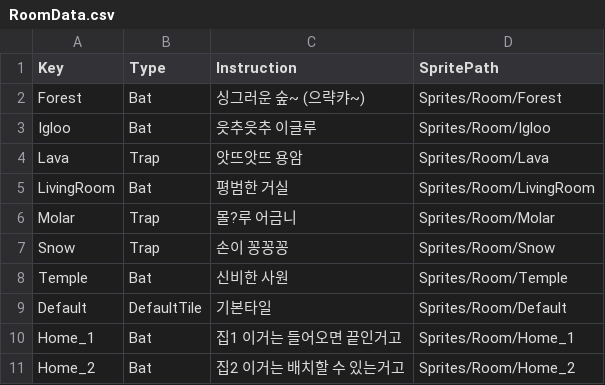
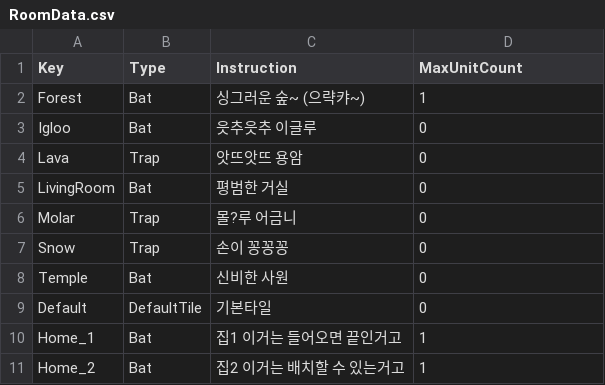
Before and after one commit to goodehd/MutantRampart, a CSV file: Assets/@Resources/Data/Excel/RoomData.csv, drawn as a sheet.

Commit message:
[ADD] RoomData 수정

```diff
--- a/Assets/@Resources/Data/Excel/RoomData.csv
+++ b/Assets/@Resources/Data/Excel/RoomData.csv
@@ -1,11 +1,11 @@
-Key,Type,Instruction,SpritePath
-Forest,Bat,싱그러운 숲~ (으략캬~),Sprites/Room/Forest
-Igloo,Bat,읏추읏추 이글루,Sprites/Room/Igloo
-Lava,Trap,앗뜨앗뜨 용암,Sprites/Room/Lava
-LivingRoom,Bat,평범한 거실,Sprites/Room/LivingRoom
-Molar,Trap,몰?루 어금니,Sprites/Room/Molar
-Snow,Trap,손이 꽁꽁꽁,Sprites/Room/Snow
-Temple,Bat,신비한 사원,Sprites/Room/Temple
-Default,DefaultTile,기본타일,Sprites/Room/Default
-Home_1,Bat,집1 이거는 들어오면 끝인거고,Sprites/Room/Home_1
-Home_2,Bat,집2 이거는 배치할 수 있는거고,Sprites/Room/Home_2
+Key,Type,Instruction,MaxUnitCount
+Forest,Bat,싱그러운 숲~ (으략캬~),1
+Igloo,Bat,읏추읏추 이글루,0
+Lava,Trap,앗뜨앗뜨 용암,0
+LivingRoom,Bat,평범한 거실,0
+Molar,Trap,몰?루 어금니,0
+Snow,Trap,손이 꽁꽁꽁,0
+Temple,Bat,신비한 사원,0
+Default,DefaultTile,기본타일,0
+Home_1,Bat,집1 이거는 들어오면 끝인거고,1
+Home_2,Bat,집2 이거는 배치할 수 있는거고,1
```
Also changed, not shown: 9 other files.
